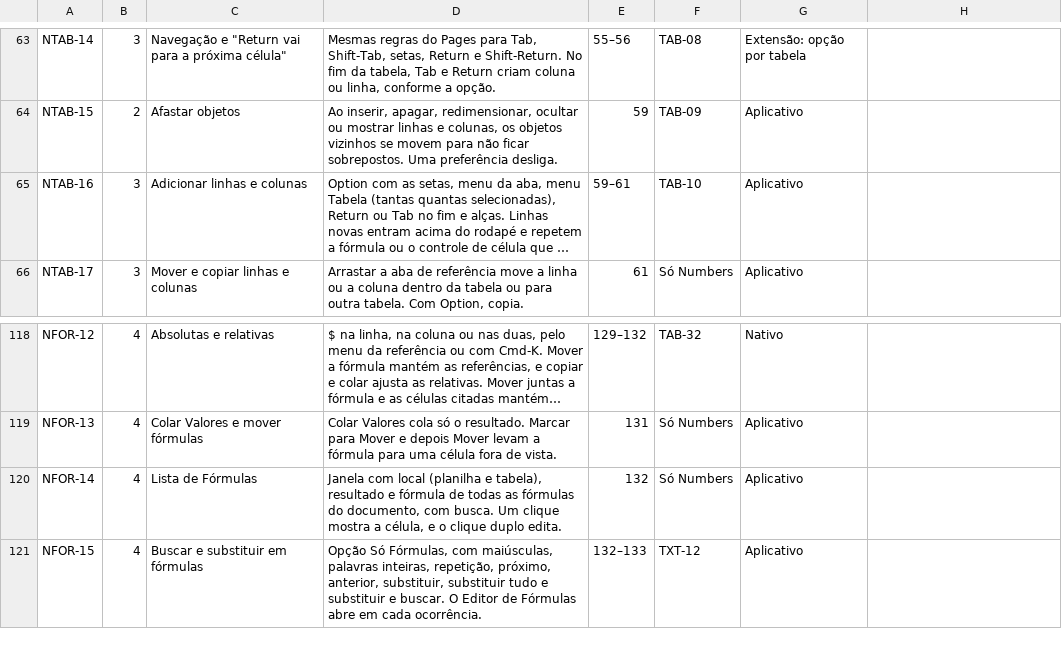
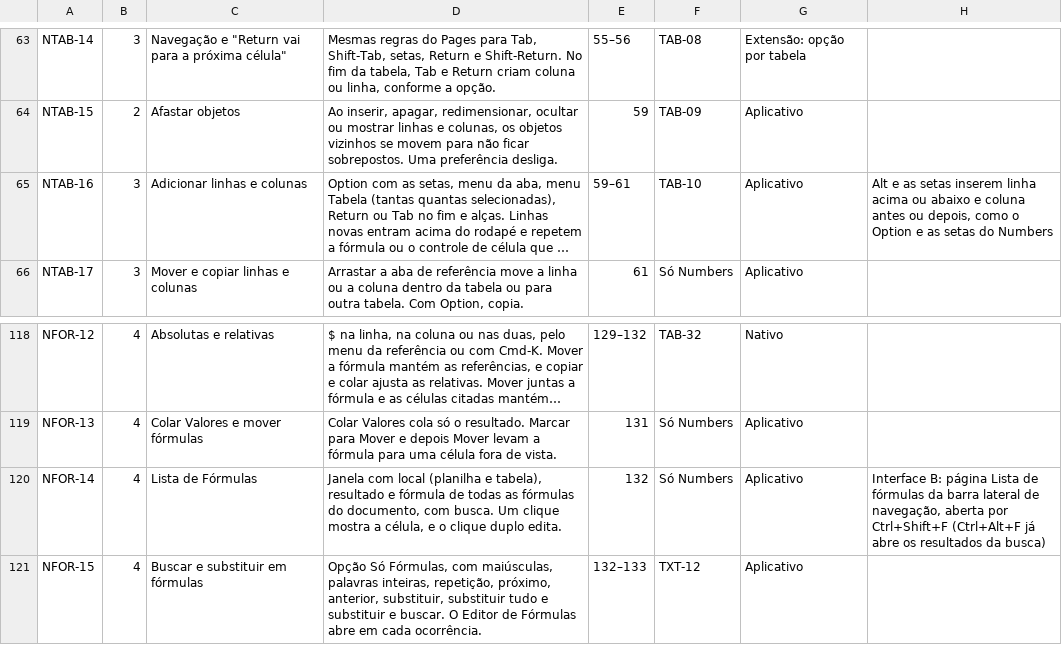
Before and after one commit to brahm/desk, a TSV file: corpus/tables-matrix.tsv, drawn as a sheet; only a part is shown, gaps mark what is left out; long unchanged cells end in …; the diff names each change by its address in the sheet, - before the commit and + after, or states it on an @@ line.

```diff
--- a/corpus/tables-matrix.tsv
+++ b/corpus/tables-matrix.tsv
-H65: (empty)
+H65: Alt e as setas inserem linha acima ou abaixo e coluna antes ou depois, como o Option e as setas do Numbers
-H120: (empty)
+H120: Interface B: página Lista de fórmulas da barra lateral de navegação, aberta por Ctrl+Shift+F (Ctrl+Alt+F já abre os resultados da busca)
```
Also changed, not shown: corpus/matrix.tsv, corpus/slides-matrix.tsv, 3 other files.
